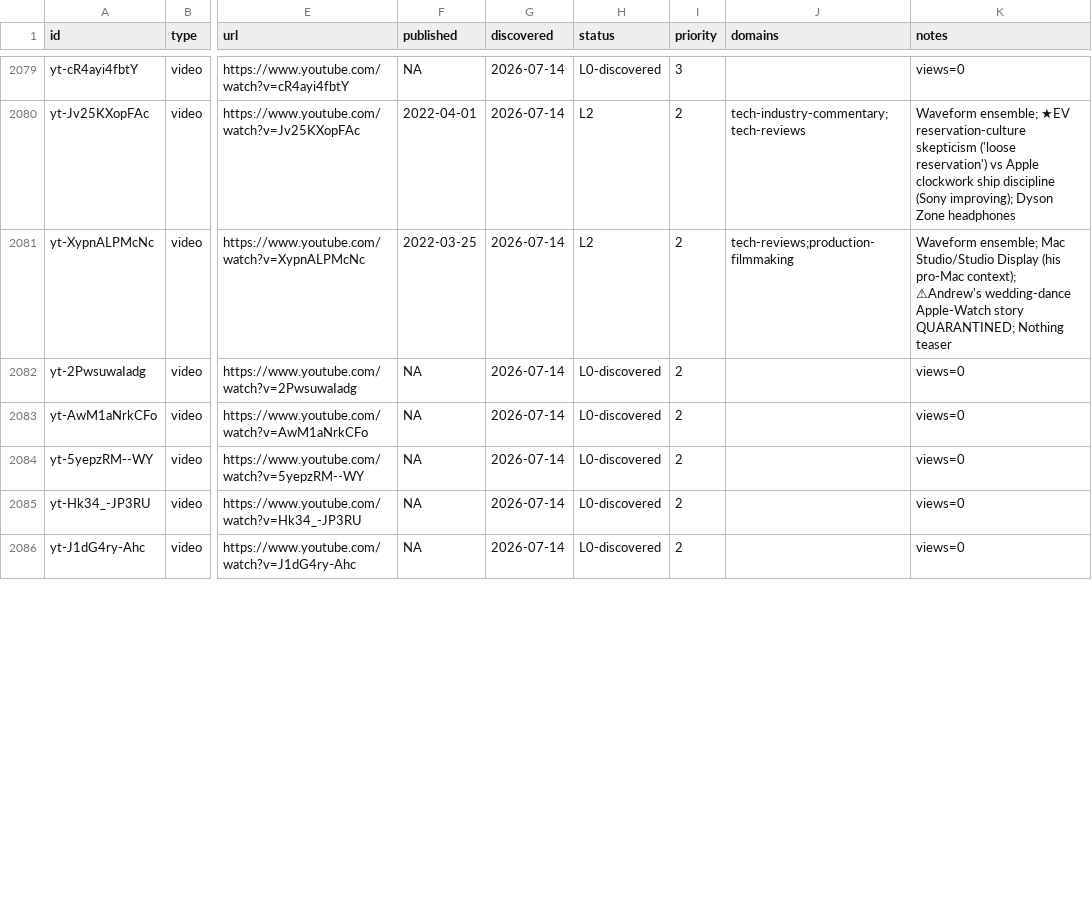
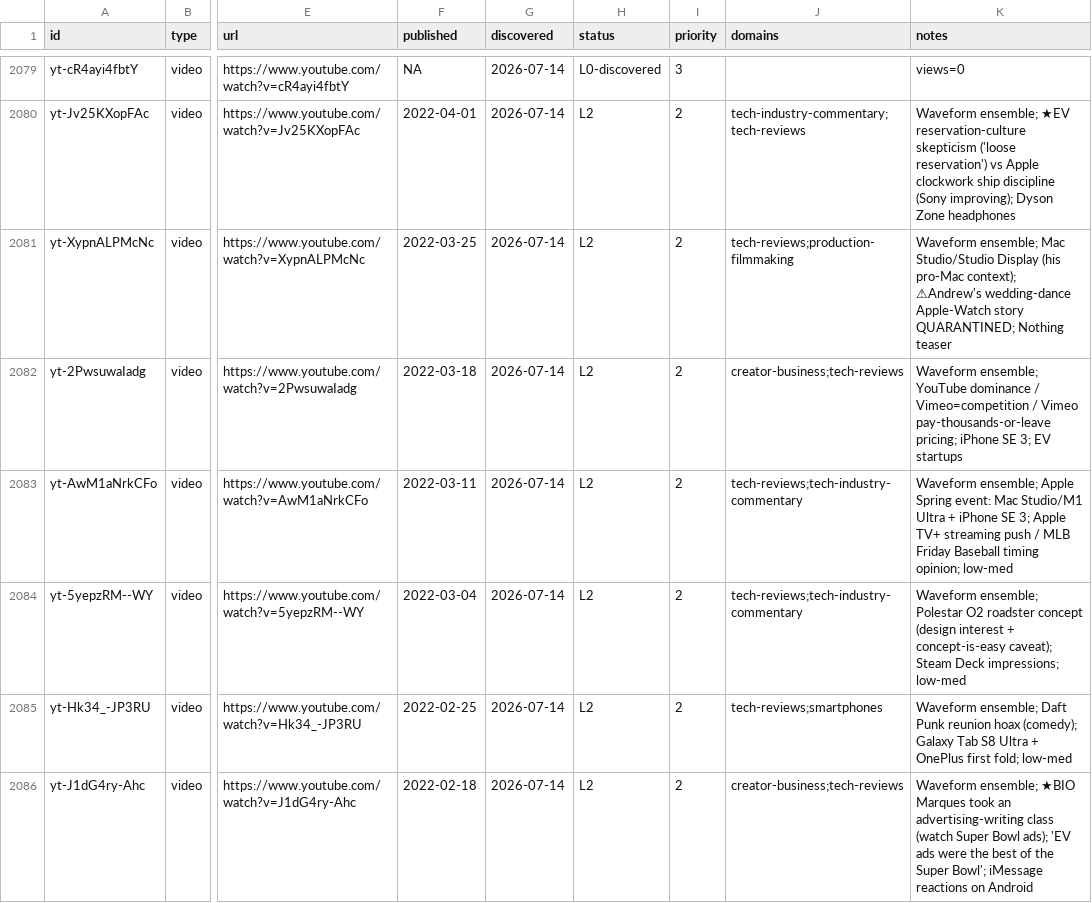
Before and after one commit to claes-work/mkbhd-clone, a CSV file: pipeline/ledger.csv, drawn as a sheet; only a part is shown, gaps mark what is left out; the diff covers the shown part only; the diff names each change by its address in the sheet, - before the commit and + after, or states it on an @@ line.

```diff
--- a/pipeline/ledger.csv
+++ b/pipeline/ledger.csv
-F2082 (published): NA
+F2082 (published): 2022-03-18
-H2082:H2086 (status): L0-discovered
+H2082:H2086 (status): L2
-J2082 (domains): (empty)
+J2082 (domains): creator-business;tech-reviews
-K2082 (notes): views=0
+K2082 (notes): Waveform ensemble; YouTube dominance / Vimeo=competition / Vimeo pay-thousands-or-leave pricing; iPhone SE 3; EV startups
-F2083 (published): NA
+F2083 (published): 2022-03-11
-J2083:J2084 (domains): (empty)
+J2083:J2084 (domains): tech-reviews;tech-industry-commentary
-K2083 (notes): views=0
+K2083 (notes): Waveform ensemble; Apple Spring event: Mac Studio/M1 Ultra + iPhone SE 3; Apple TV+ streaming push / MLB Friday Baseball timing opinion; low-med
-F2084 (published): NA
+F2084 (published): 2022-03-04
-K2084 (notes): views=0
+K2084 (notes): Waveform ensemble; Polestar O2 roadster concept (design interest + concept-is-easy caveat); Steam Deck impressions; low-med
-F2085 (published): NA
+F2085 (published): 2022-02-25
-J2085 (domains): (empty)
+J2085 (domains): tech-reviews;smartphones
-K2085 (notes): views=0
+K2085 (notes): Waveform ensemble; Daft Punk reunion hoax (comedy); Galaxy Tab S8 Ultra + OnePlus first fold; low-med
-F2086 (published): NA
+F2086 (published): 2022-02-18
-J2086 (domains): (empty)
+J2086 (domains): creator-business;tech-reviews
-K2086 (notes): views=0
+K2086 (notes): Waveform ensemble; ★BIO Marques took an advertising-writing class (watch Super Bowl ads); 'EV ads were the best of the Super Bowl'; iMessage reactions on Android
```
Also changed, not shown: 12 edited cells elsewhere in this file, 11 other files.
